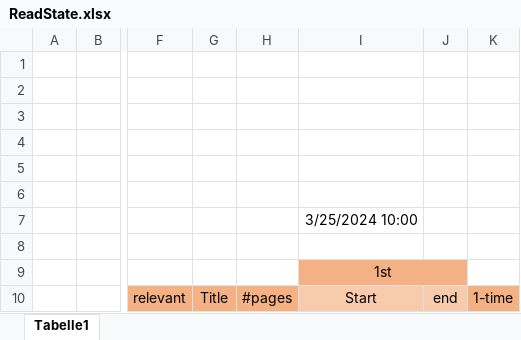
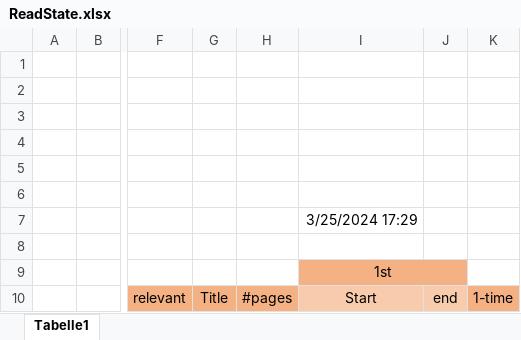
Before and after one commit to Mathieu-Giamberini/Anomalies_detection-literature_review, an Excel workbook: ReadState.xlsx, sheet Tabelle1, drawn as a sheet; only a part is shown, gaps mark what is left out; values as stored, in another font and other column widths than the file's, no borders; the diff names each change by its address in the sheet, - before the commit and + after, or states it on an @@ line.

```diff
--- a/ReadState.xlsx (sheet Tabelle1)
+++ b/ReadState.xlsx (sheet Tabelle1)
-I7: 3/25/2024 10:00
+I7: 3/25/2024 17:29
```
Also changed, not shown: 2 other files.
